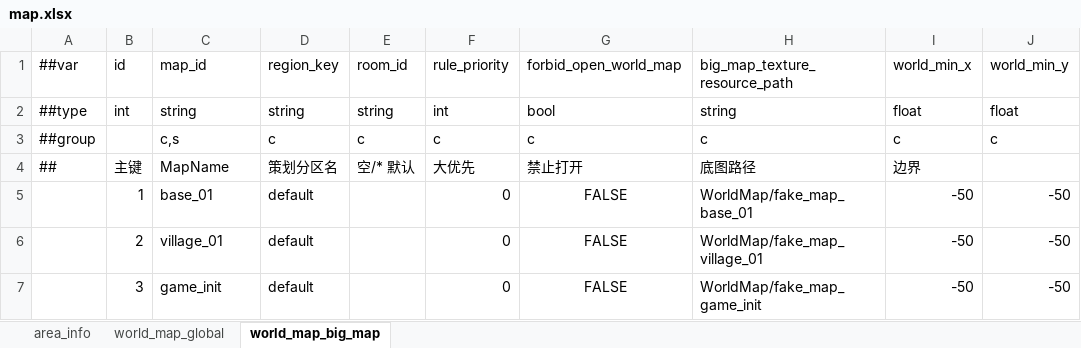
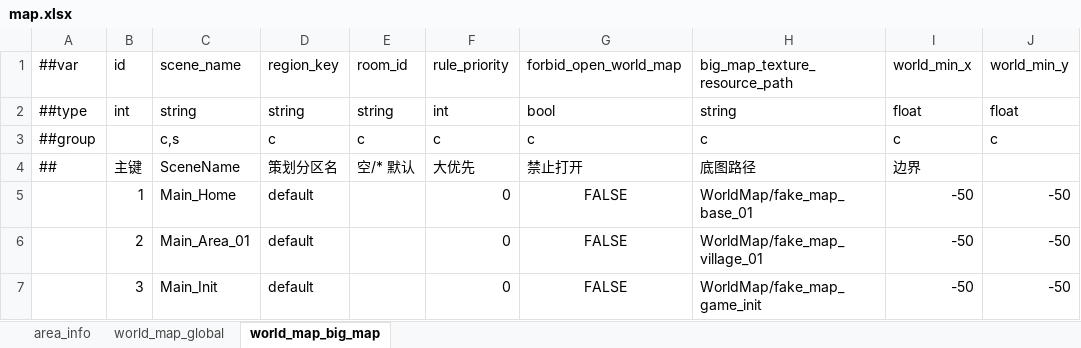
Before and after one commit to nmbswls/FkSucProj, an Excel workbook: Config/Datas/map.xlsx, sheet world_map_big_map, drawn as a sheet; only a part is shown; values as stored, in another font and other column widths than the file's, no borders; the diff names each change by its address in the sheet, - before the commit and + after, or states it on an @@ line.

```diff
--- a/Config/Datas/map.xlsx (sheet world_map_big_map)
+++ b/Config/Datas/map.xlsx (sheet world_map_big_map)
-C1: map_id
+C1: scene_name
-C4: MapName
+C4: SceneName
-C5: base_01
+C5: Main_Home
-C6: village_01
+C6: Main_Area_01
-C7: game_init
+C7: Main_Init
```
Also changed, not shown: Config/Datas/desire_crystal.xlsx, Config/Datas/item.xlsx, 16 other files.
